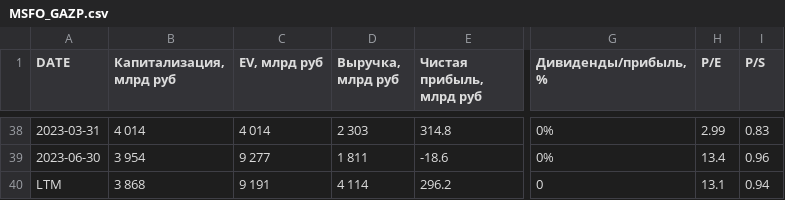
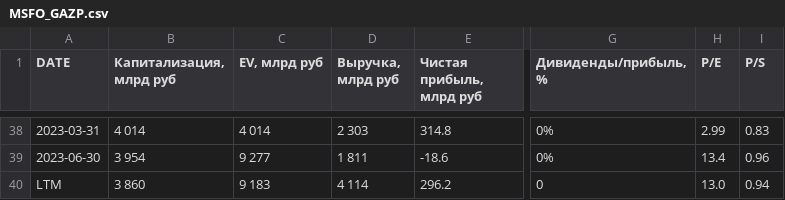
Before and after one commit to zakonreal/Stock, a CSV file: data/MSFO_GAZP.csv, drawn as a sheet; only a part is shown, gaps mark what is left out; the diff names each change by its address in the sheet, - before the commit and + after, or states it on an @@ line.

```diff
--- a/data/MSFO_GAZP.csv
+++ b/data/MSFO_GAZP.csv
-B40 (Капитализация, млрд руб): 3 868
+B40 (Капитализация, млрд руб): 3 860
-C40 (EV, млрд руб): 9 191
+C40 (EV, млрд руб): 9 183
-H40 (P/E): 13.1
+H40 (P/E): 13.0
```
Also changed, not shown: data/MSFO_SBER.csv.
